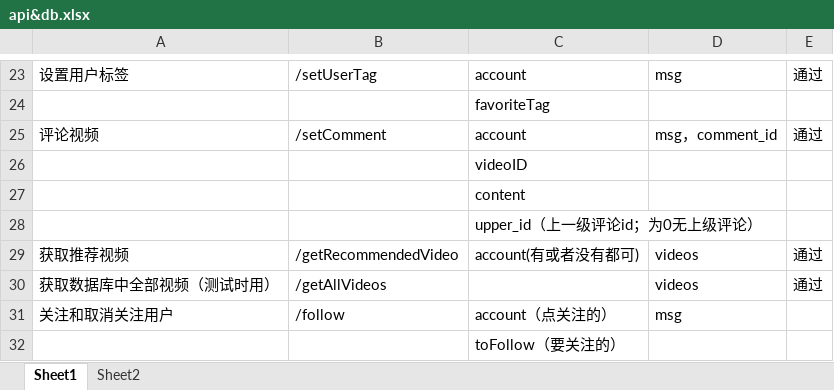
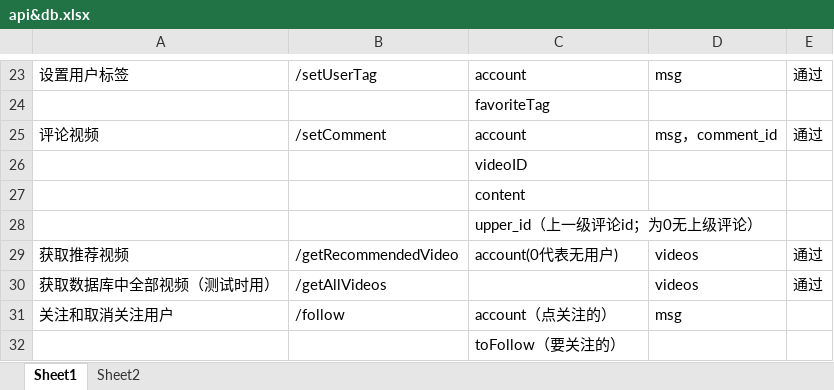
Before and after one commit to SummerFighter/BackendWorkspace, an Excel workbook: api&db.xlsx, sheet Sheet1, drawn as a sheet; only a part is shown, gaps mark what is left out; values as stored, in another font and other column widths than the file's, no borders; the diff names each change by its address in the sheet, - before the commit and + after, or states it on an @@ line.

```diff
--- a/api&db.xlsx (sheet Sheet1)
+++ b/api&db.xlsx (sheet Sheet1)
-C29: account(有或者没有都可)
+C29: account(0代表无用户)
```
Also changed, not shown: 7 other files.
